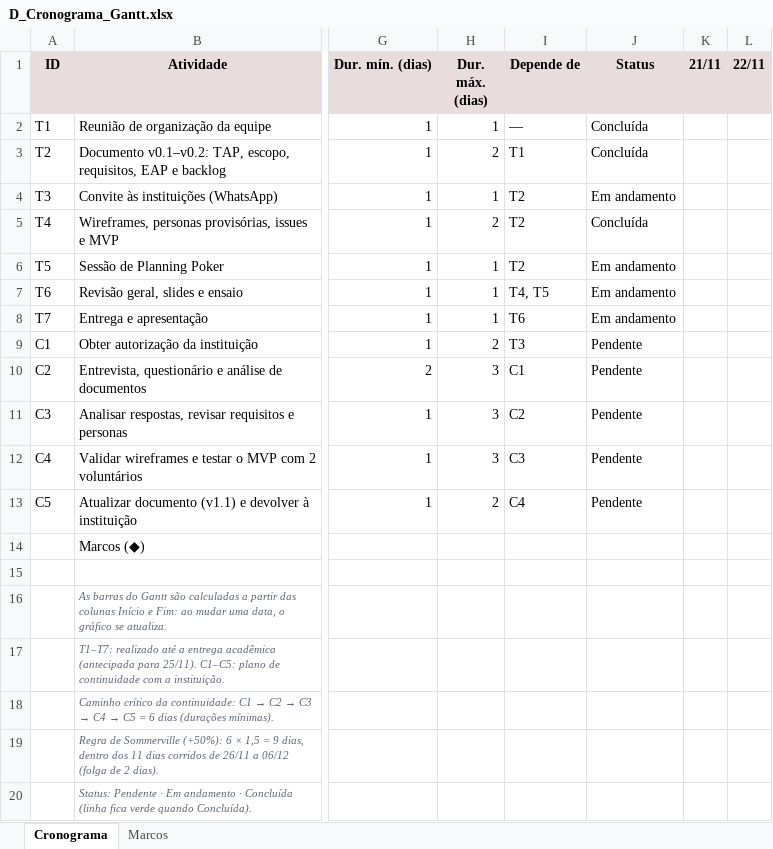
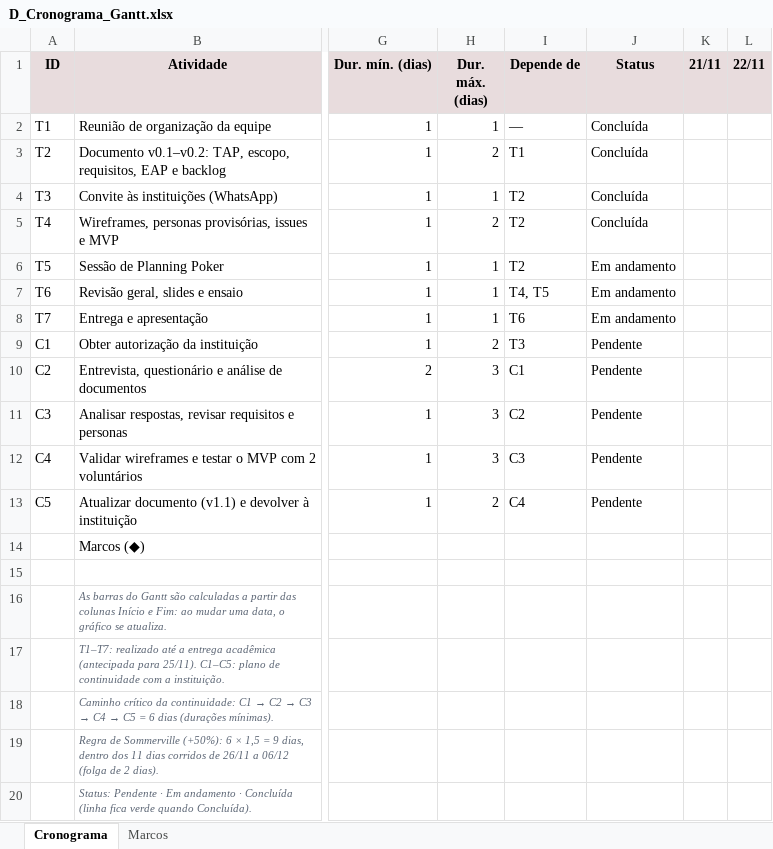
Before and after one commit to leonardoteixeira01/trabalho-, an Excel workbook: anexos/D_Cronograma_Gantt.xlsx, sheet Cronograma, drawn as a sheet; only a part is shown, gaps mark what is left out; values as stored, in another font and other column widths than the file's, no borders; conditional formats not drawn; the diff names each change by its address in the sheet, - before the commit and + after, or states it on an @@ line.

```diff
--- a/anexos/D_Cronograma_Gantt.xlsx (sheet Cronograma)
+++ b/anexos/D_Cronograma_Gantt.xlsx (sheet Cronograma)
-J4 (Status): Em andamento
+J4 (Status): Concluída
```
Also changed, not shown: anexos/G_Matriz_de_rastreabilidade.xlsx, 4 other files.
